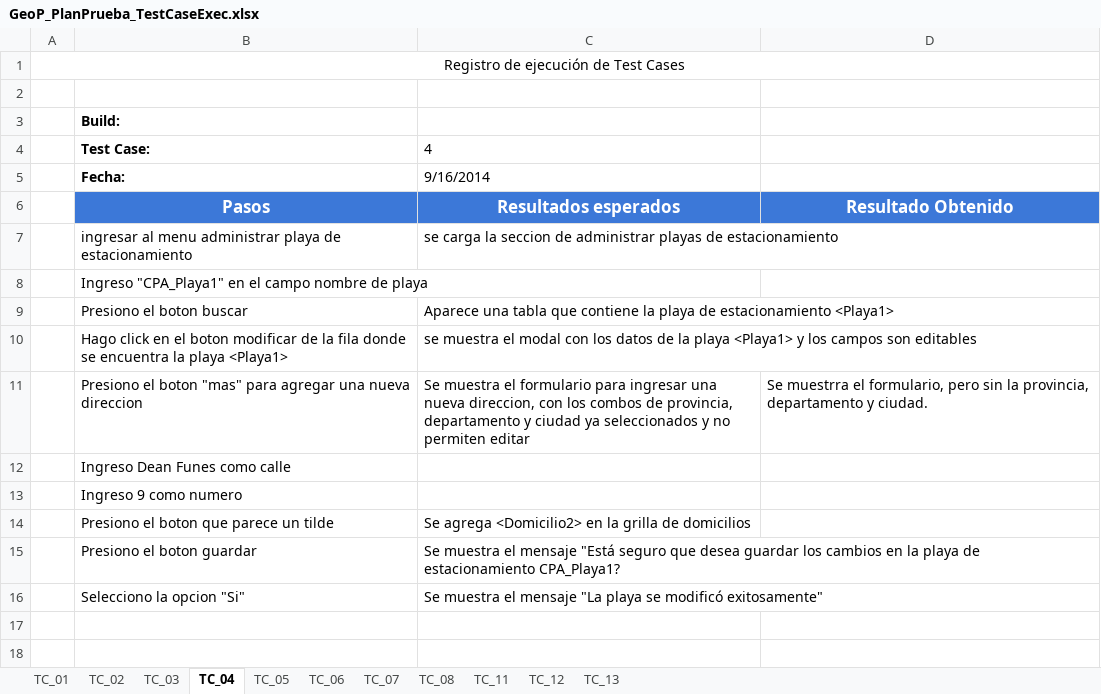
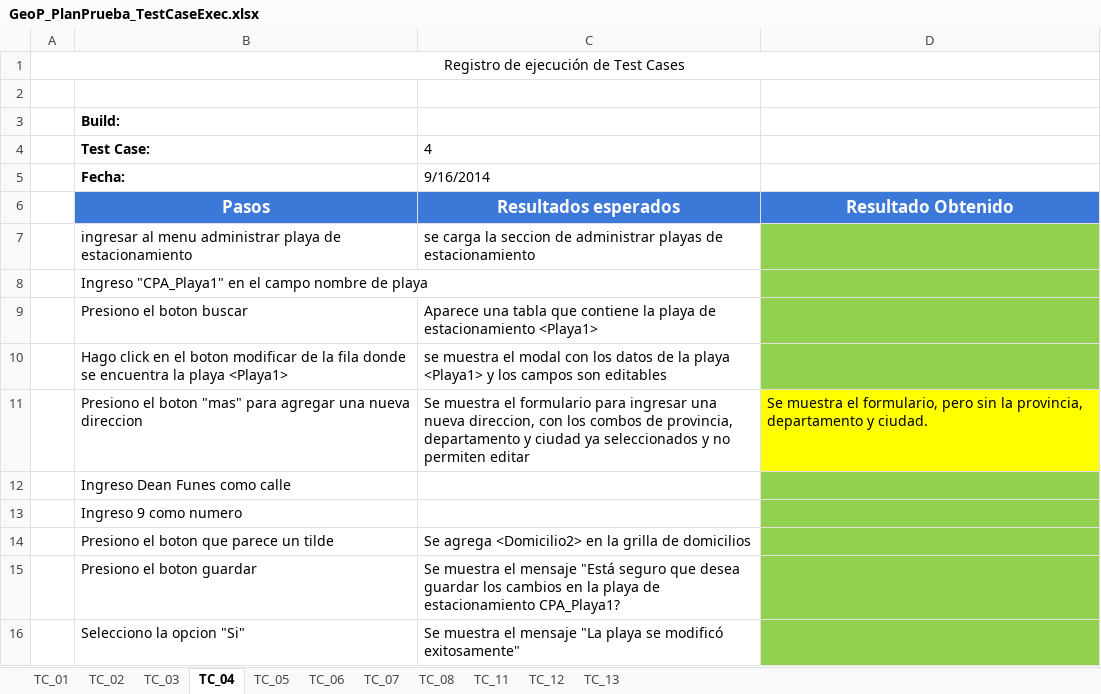
Before and after one commit to ezebc182/GeoParking, an Excel workbook: Producto/Web/Casos de prueba/Ejecuciones/GeoP_PlanPrueba_TestCaseExec.xlsx, sheet TC_04, drawn as a sheet; values as stored, in another font and other column widths than the file's, no borders; the diff names each change by its address in the sheet, - before the commit and + after, or states it on an @@ line.

```diff
--- a/Producto/Web/Casos de prueba/Ejecuciones/GeoP_PlanPrueba_TestCaseExec.xlsx (sheet TC_04)
+++ b/Producto/Web/Casos de prueba/Ejecuciones/GeoP_PlanPrueba_TestCaseExec.xlsx (sheet TC_04)
-D7:D10 fill: none
+D7:D10 fill: #92D050
-D11: Se muestrra el formulario,…
+D11: Se muestra el formulario,…
-D11 fill: none
+D11 fill: #FFFF00
-D12:D16 fill: none
+D12:D16 fill: #92D050
```
Also changed, not shown: sheet TC_01, sheet TC_02, sheet TC_03, sheet TC_05, sheet TC_07, sheet TC_11, 3 more sheets.
